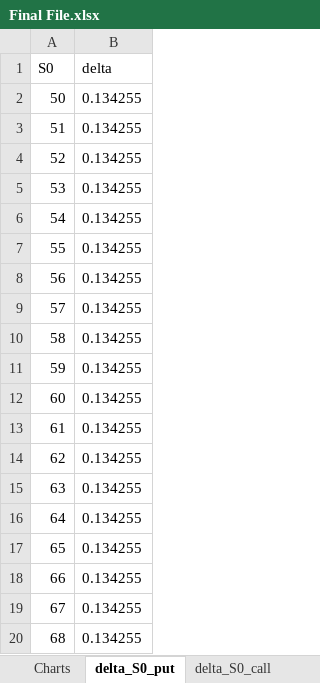
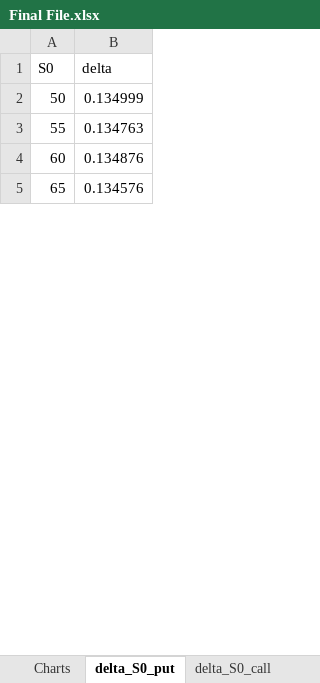
Before and after one commit to micolcavazzoli/ITProject_Cavazzoli_Tomaino, an Excel workbook: project/Final File.xlsx, sheet delta_S0_put, drawn as a sheet; only a part is shown; values as stored, in another font and other column widths than the file's, no borders; removed rows and columns are numbered as before the commit, all else as after; the diff covers the shown part only; the diff names each change by its address in the sheet, - before the commit and + after, or states it on an @@ line.

```diff
--- a/project/Final File.xlsx (sheet delta_S0_put)
+++ b/project/Final File.xlsx (sheet delta_S0_put)
-B2 (delta): 0.134255
+B2 (delta): 0.134999
-row 3: 51 | 0.134255
-row 4: 52 | 0.134255
-row 5: 53 | 0.134255
-row 6: 54 | 0.134255
-B3 (delta): 0.134255
+B3 (delta): 0.134763
-row 8: 56 | 0.134255
-row 9: 57 | 0.134255
-row 10: 58 | 0.134255
-row 11: 59 | 0.134255
-B4 (delta): 0.134255
+B4 (delta): 0.134876
-row 13: 61 | 0.134255
-row 14: 62 | 0.134255
-row 15: 63 | 0.134255
-row 16: 64 | 0.134255
-B5 (delta): 0.134255
+B5 (delta): 0.134576
-row 18: 66 | 0.134255
-row 19: 67 | 0.134255
-row 20: 68 | 0.134255
```
Also changed, not shown: 65 removed rows and 17 edited cells elsewhere in this sheet, sheet price_S0_put, sheet price_S0_call, sheet delta_S0_call, other sheet tabs, charts or pictures, project_excel/dll_excel2.xlsm, 21 other files.
